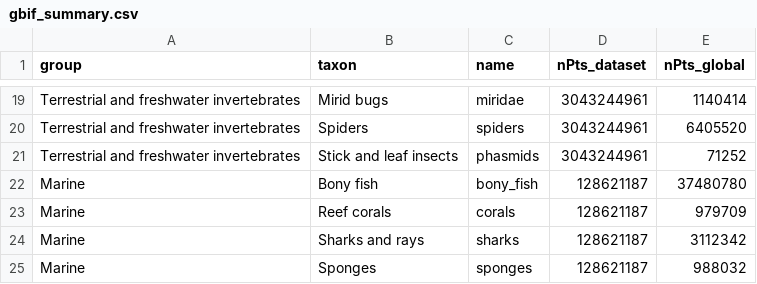
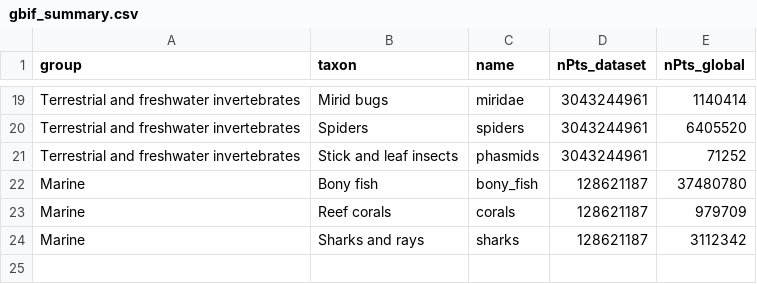
Before and after one commit to peeb-lab-nus/Biodiversity-of-tropical-Asia, a CSV file: Biodiversity_gaps/Results/gbif_summary.csv, drawn as a sheet; only a part is shown, gaps mark what is left out.

Commit message:
PNAS submission - palaeo and sponges removed

```diff
--- a/Biodiversity_gaps/Results/gbif_summary.csv
+++ b/Biodiversity_gaps/Results/gbif_summary.csv
@@ -24,2 +24 @@ Marine,Reef corals,corals,128621187,979709
 Marine,Sharks and rays,sharks,128621187,3112342
-Marine,Sponges,sponges,128621187,988032
```
Also changed, not shown: 15 other files.
